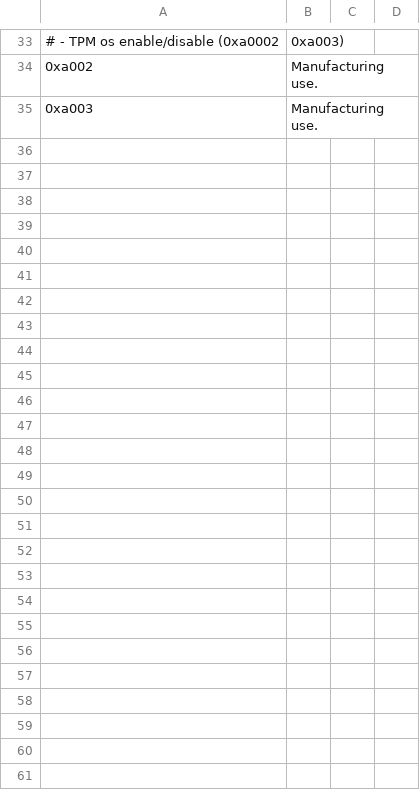
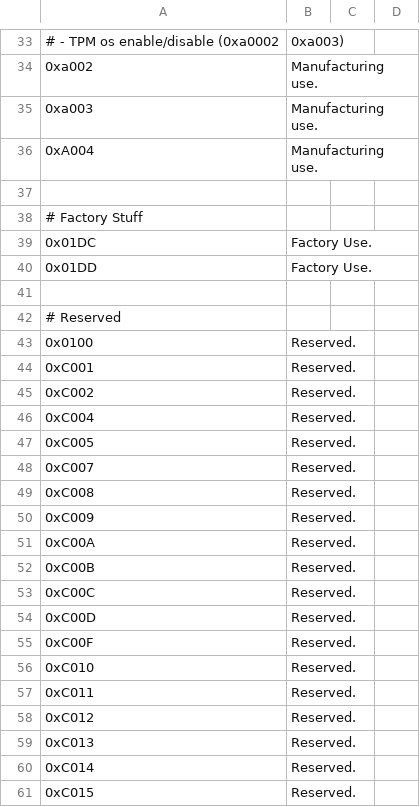
Before and after one commit to dell/libsmbios, a CSV file: doc/token_blacklist.csv, drawn as a sheet; only a part is shown, gaps mark what is left out.

Commit message:
Add new blacklist entries.

```diff
--- a/doc/token_blacklist.csv
+++ b/doc/token_blacklist.csv
@@ -35 +35,27 @@
 0xa003,"Manufacturing use."
+0xA004,"Manufacturing use."
+
+#  Factory Stuff
+0x01DC,"Factory Use."
+0x01DD,"Factory Use."
+
+# Reserved
+0x0100,"Reserved."
+0xC001,"Reserved."
+0xC002,"Reserved."
+0xC004,"Reserved."
+0xC005,"Reserved."
+0xC007,"Reserved."
+0xC008,"Reserved."
+0xC009,"Reserved."
+0xC00A,"Reserved."
+0xC00B,"Reserved."
+0xC00C,"Reserved."
+0xC00D,"Reserved."
+0xC00F,"Reserved."
+0xC010,"Reserved."
+0xC011,"Reserved."
+0xC012,"Reserved."
+0xC013,"Reserved."
+0xC014,"Reserved."
+0xC015,"Reserved."
```
